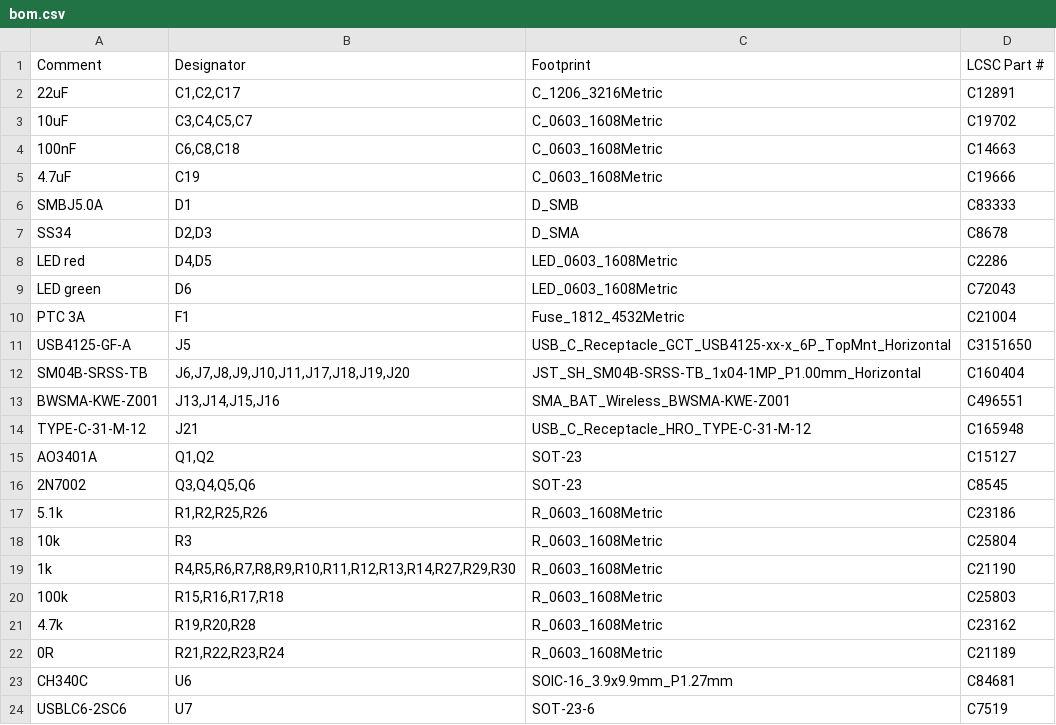
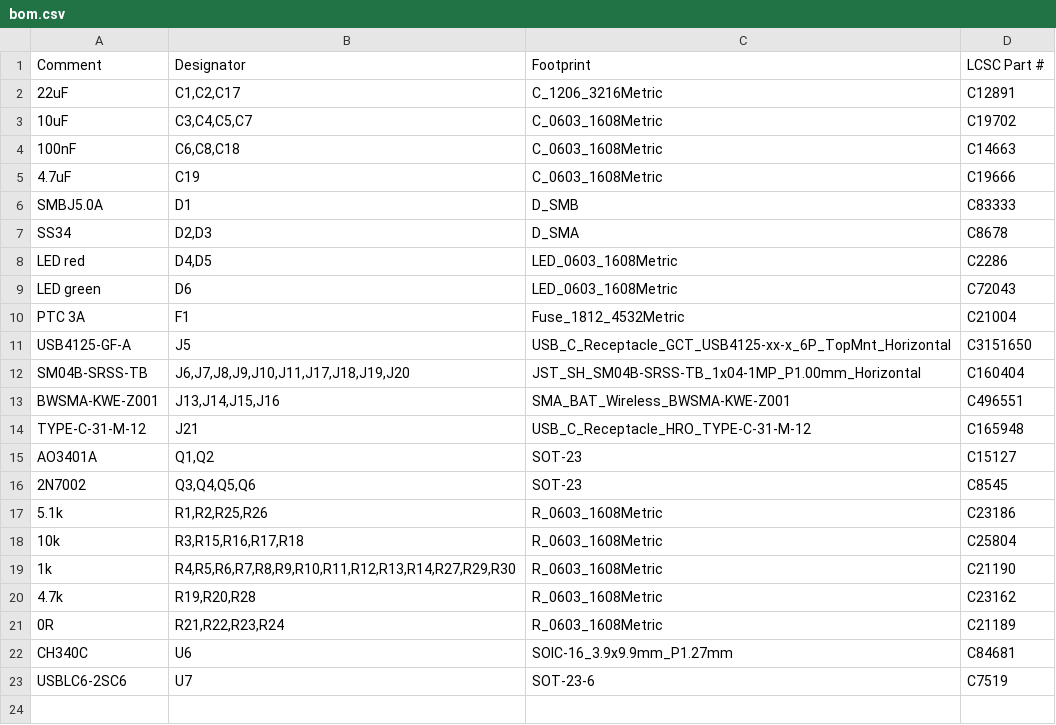
Before and after one commit to TheRaviolimeister/LR2021-Node, a CSV file: hardware/carrier/fabrication/bom.csv, drawn as a sheet.

Commit message:
Carrier board 1.2: wider 5 V rail, solid SMA ground, 10k gate pull-downs; app recognises the CH340 console

```diff
--- a/hardware/carrier/fabrication/bom.csv
+++ b/hardware/carrier/fabrication/bom.csv
@@ -17,5 +17,4 @@ AO3401A,"Q1,Q2",SOT-23,C15127
 5.1k,"R1,R2,R25,R26",R_0603_1608Metric,C23186
-10k,R3,R_0603_1608Metric,C25804
+10k,"R3,R15,R16,R17,R18",R_0603_1608Metric,C25804
 1k,"R4,R5,R6,R7,R8,R9,R10,R11,R12,R13,R14,R27,R29,R30",R_0603_1608Metric,C21190
-100k,"R15,R16,R17,R18",R_0603_1608Metric,C25803
 4.7k,"R19,R20,R28",R_0603_1608Metric,C23162
```
Also changed, not shown: hardware/carrier/fabrication/cpl.csv, 15 other files.
